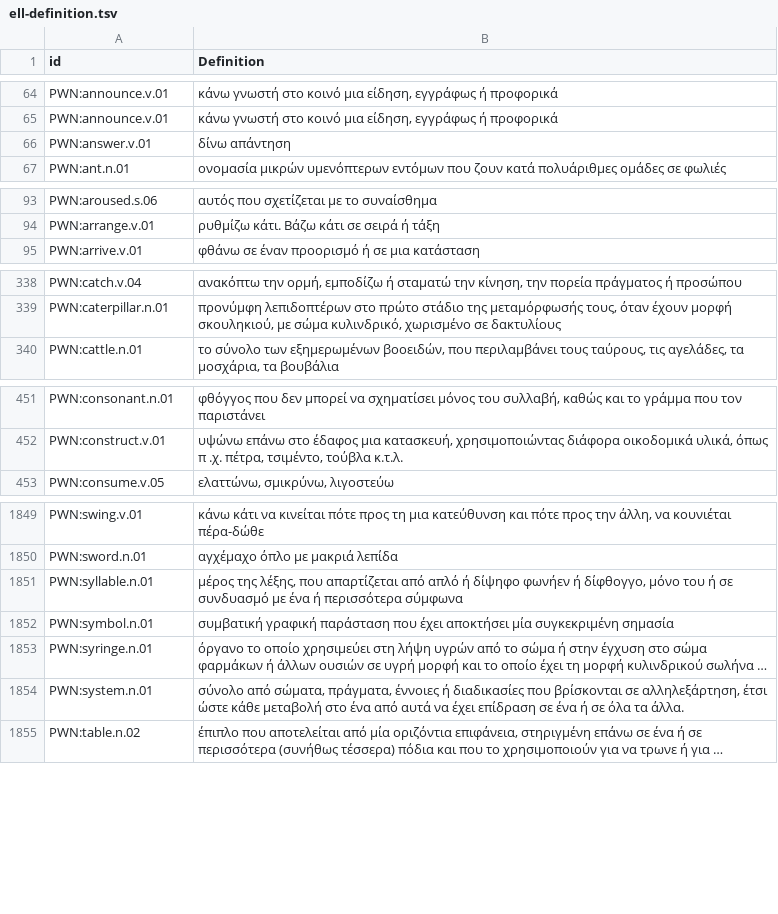
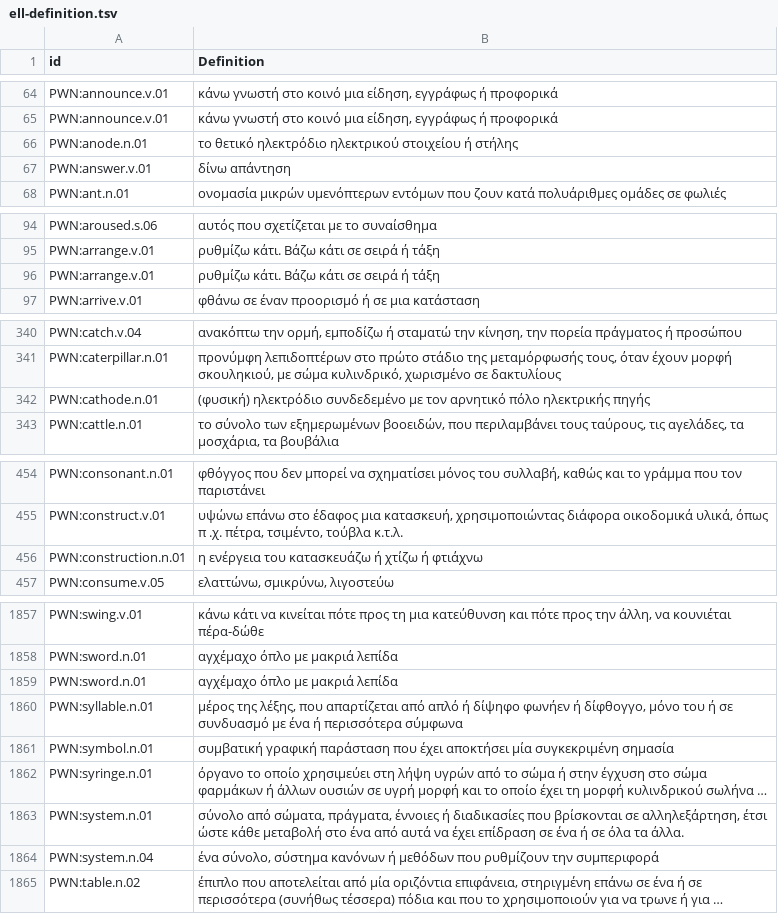
Before and after one commit to barumau/panlexia, a TSV file: concepts/E/ell-definition.tsv, drawn as a sheet; only a part is shown, gaps mark what is left out; long unchanged cells end in …; the diff covers the shown part only; the diff names each change by its address in the sheet, - before the commit and + after, or states it on an @@ line.

```diff
--- a/concepts/E/ell-definition.tsv
+++ b/concepts/E/ell-definition.tsv
+row 66: PWN:anode.n.01 | το θετικό ηλεκτρόδιο ηλεκτρικού στοιχείου ή στήλης
+row 96: PWN:arrange.v.01 | ρυθμίζω κάτι. Βάζω κάτι σε σειρά ή τάξη
+row 342: PWN:cathode.n.01 | (φυσική) ηλεκτρόδιο συνδεδεμένο με τον αρνητικό πόλο ηλεκτρικής πηγής
+row 456: PWN:construction.n.01 | η ενέργεια του κατασκευάζω ή χτίζω ή φτιάχνω
+row 1859: PWN:sword.n.01 | αγχέμαχο όπλο με μακριά λεπίδα
+row 1864: PWN:system.n.04 | ένα σύνολο, σύστημα κανόνων ή μεθόδων που ρυθμίζουν την συμπεριφορά
```
Also changed, not shown: 4 added rows elsewhere in this file, concepts/I/ind-definition.tsv, concepts/I/ita-definition.tsv, 4 other files.
